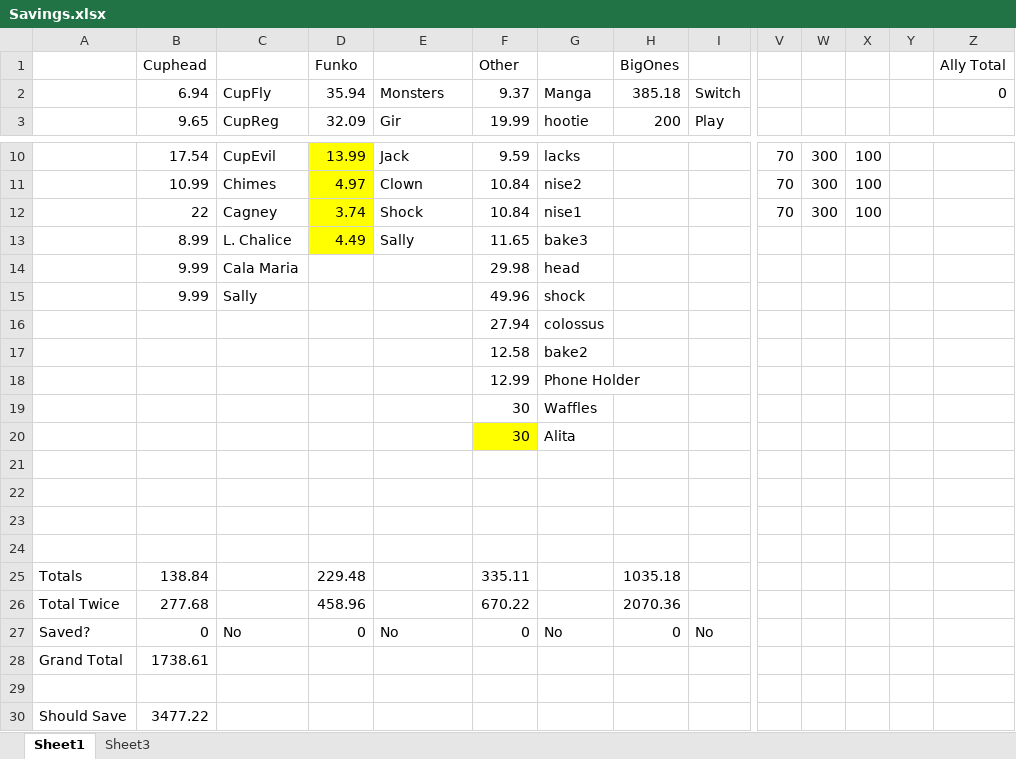
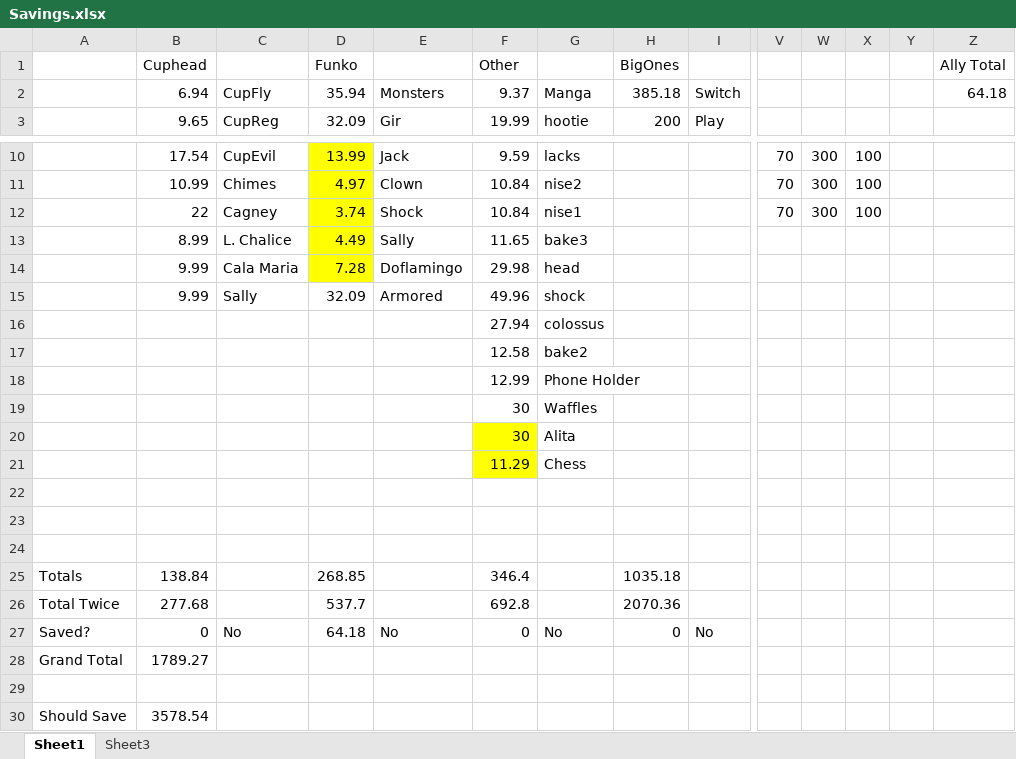
Before and after one commit to RickJacome/CurriculumVitae, an Excel workbook: Savings.xlsx, sheet Sheet1, drawn as a sheet; only a part is shown, gaps mark what is left out; values as stored, in another font and other column widths than the file's, no borders; removed rows and columns are numbered as before the commit, all else as after; rows hold the shown columns only; the diff names each change by its address in the sheet, - before the commit and + after, or states it on an @@ line.

Commit message:
Update Savings.xlsx

```diff
--- a/Savings.xlsx (sheet Sheet1)
+++ b/Savings.xlsx (sheet Sheet1)
-Z2 (Ally Total): 0
+Z2 (Ally Total): 64.18
-D14 (Funko): (empty)
+D14 (Funko): 7.28
-D14 fill: none
+D14 fill: #FFFF00
-E14: (empty)
+E14: Doflamingo
-D15 (Funko): (empty)
+D15 (Funko): 32.09
-E15: (empty)
+E15: Armored
+row 21:  |  |  |  |  | 11.29 | Chess
+row 25: Totals | 138.84 |  | 268.85 |  | 346.4 |  | 1035.18
+row 26: Total Twice | 277.68 |  | 537.7 |  | 692.8 |  | 2070.36
+row 27: Saved? | 0 | No | 64.18 | No | 0 | No | 0 | No
+row 28: Grand Total | 1789.27
-row 25: Totals | 138.84 |  | 229.48 |  | 335.11 |  | 1035.18
-row 26: Total Twice | 277.68 |  | 458.96 |  | 670.22 |  | 2070.36
-row 27: Saved? | 0 | No | 0 | No | 0 | No | 0 | No
-row 28: Grand Total | 1738.61
-row 29: (empty)
-B30 (Cuphead): 3477.22
+B30 (Cuphead): 3578.54
```
